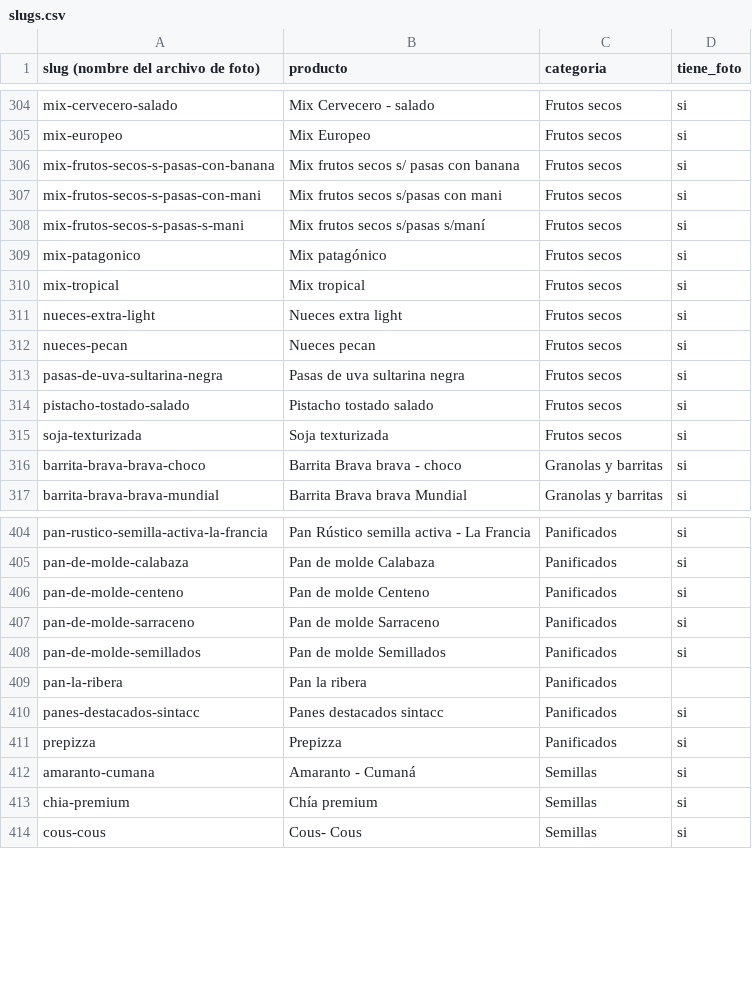
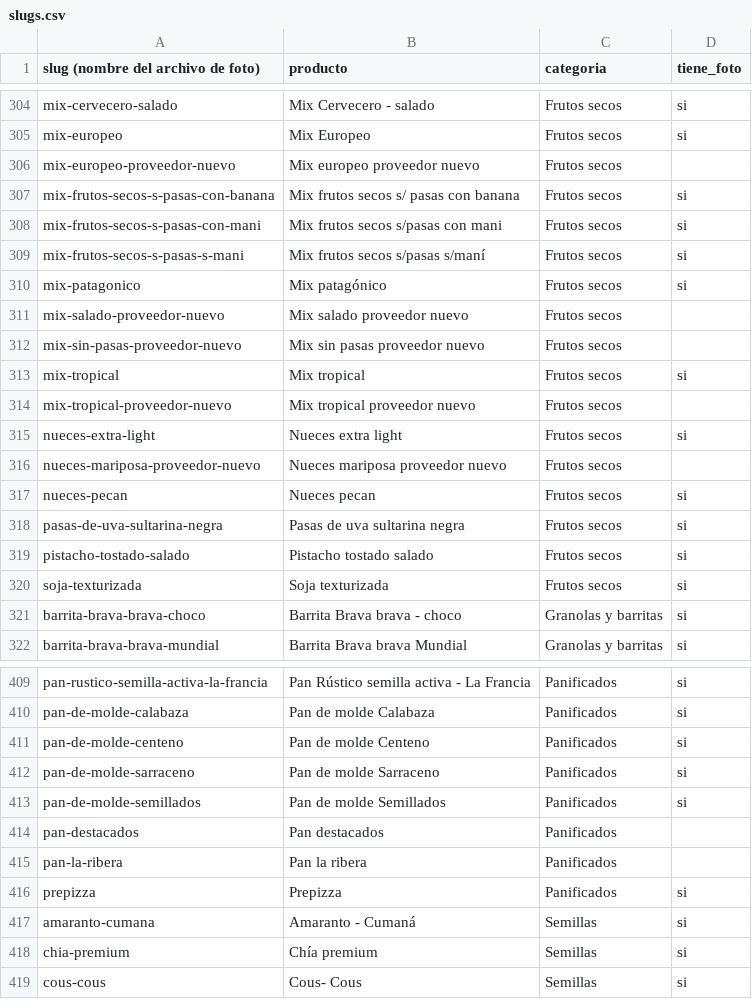
Before and after one commit to bethoven996/La_ribera, a CSV file: web/data/slugs.csv, drawn as a sheet; only a part is shown, gaps mark what is left out.

```diff
--- a/web/data/slugs.csv
+++ b/web/data/slugs.csv
@@ -305,2 +305,3 @@ mix-cervecero-salado,Mix Cervecero - salado,Frutos secos,si
 mix-europeo,Mix Europeo,Frutos secos,si
+mix-europeo-proveedor-nuevo,Mix europeo proveedor nuevo,Frutos secos,
 mix-frutos-secos-s-pasas-con-banana,Mix frutos secos s/ pasas con banana,Frutos secos,si
@@ -309,4 +310,8 @@ mix-frutos-secos-s-pasas-s-mani,Mix frutos secos s/pasas s/maní,Frutos secos,si
 mix-patagonico,Mix patagónico,Frutos secos,si
+mix-salado-proveedor-nuevo,Mix salado proveedor nuevo,Frutos secos,
+mix-sin-pasas-proveedor-nuevo,Mix sin pasas proveedor nuevo,Frutos secos,
 mix-tropical,Mix tropical,Frutos secos,si
+mix-tropical-proveedor-nuevo,Mix tropical proveedor nuevo,Frutos secos,
 nueces-extra-light,Nueces extra light,Frutos secos,si
+nueces-mariposa-proveedor-nuevo,Nueces mariposa proveedor nuevo,Frutos secos,
 nueces-pecan,Nueces pecan,Frutos secos,si
@@ -408,4 +413,4 @@ pan-de-molde-sarraceno,Pan de molde Sarraceno,Panificados,si
 pan-de-molde-semillados,Pan de molde Semillados,Panificados,si
+pan-destacados,Pan destacados,Panificados,
 pan-la-ribera,Pan la ribera,Panificados,
-panes-destacados-sintacc,Panes destacados sintacc,Panificados,si
 prepizza,Prepizza,Panificados,si
```
Also changed, not shown: 1 other file.
